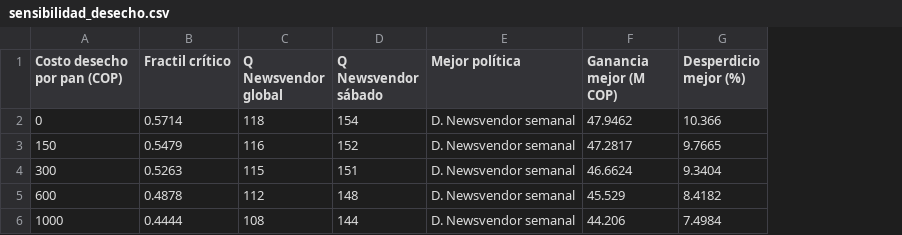
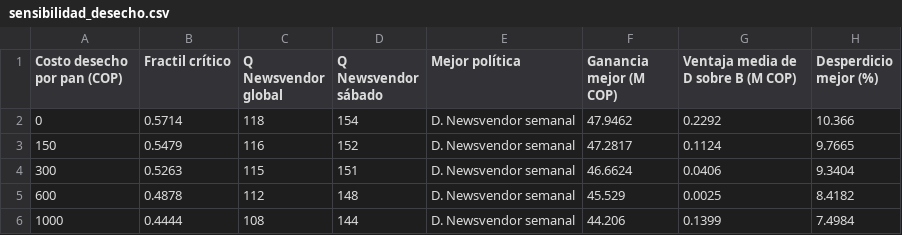
Before and after one commit to caitnotai/Simulacion-panaderia, a CSV file: resultados/sensibilidad_desecho.csv, drawn as a sheet; the diff names each change by its address in the sheet, - before the commit and + after, or states it on an @@ line.

Commit message:
Corrige el panel y mejora la presentación de la simulación

```diff
--- a/resultados/sensibilidad_desecho.csv
+++ b/resultados/sensibilidad_desecho.csv
+column G, rows 1-6: Ventaja media de D sobre B (M COP) | 0.2292 | 0.1124 | 0.0406 | 0.0025 | 0.1399
```
Also changed, not shown: 14 other files.
